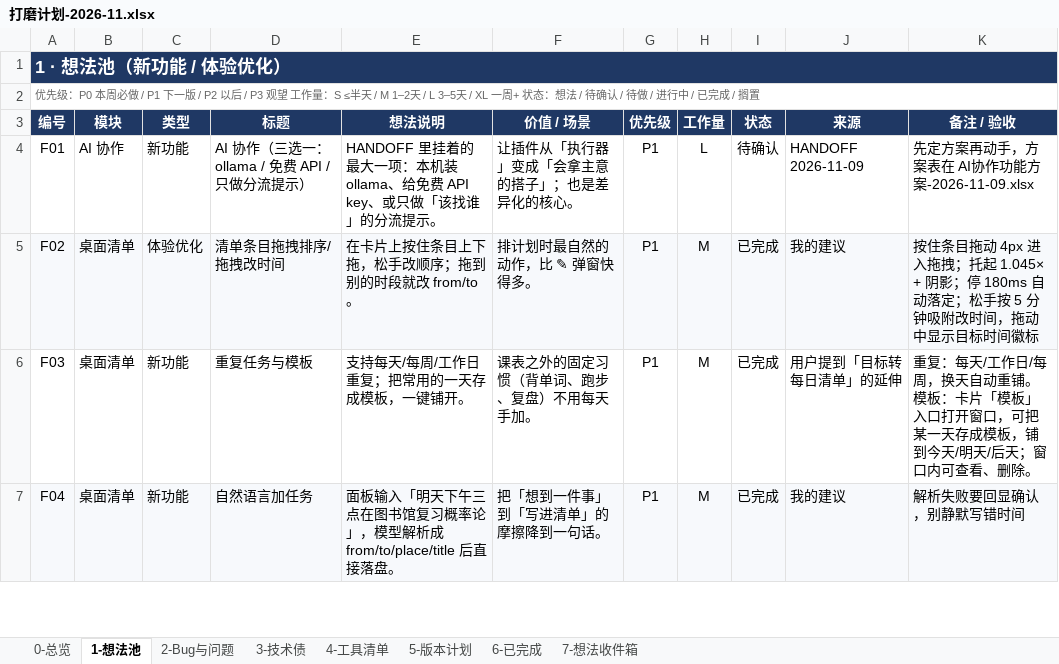
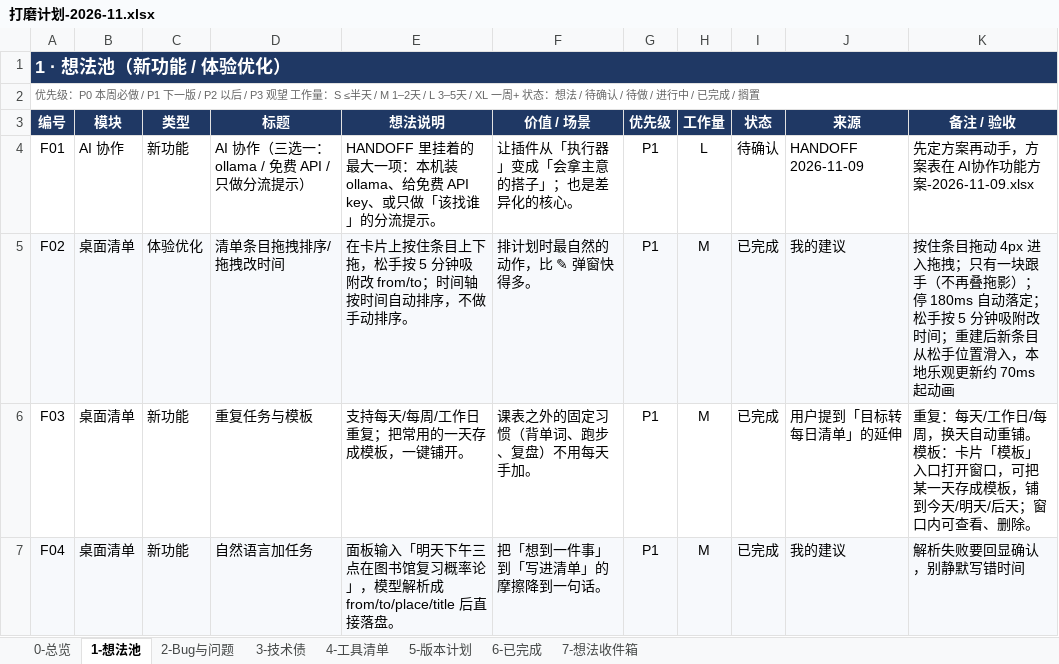
Before and after one commit to fahsq72lan/dsh-guide-tutor, an Excel workbook: planning/打磨计划-2026-11.xlsx, sheet 1-想法池, drawn as a sheet; only a part is shown; values as stored, in another font and other column widths than the file's, no borders; conditional formats and table styles not drawn; the diff names each change by its address in the sheet, - before the commit and + after, or states it on an @@ line.

```diff
--- a/planning/打磨计划-2026-11.xlsx (sheet 1-想法池)
+++ b/planning/打磨计划-2026-11.xlsx (sheet 1-想法池)
-E5 (想法说明): 在卡片上按住条目上下拖，松手改顺序；拖到别的时段就改 from/to。
+E5 (想法说明): 在卡片上按住条目上下拖，松手按 5 分钟吸附改 from/to；时间轴按时间自动排序，不做手动排序。
-K5 (备注 / 验收): …入拖拽；托起 1.045× + 阴影；停 180ms 自动落定；松手按 5 分钟吸附改时间，拖动中显示目标时间徽标
+K5 (备注 / 验收): …入拖拽；只有一块跟手（不再叠拖影）；停 180ms 自动落定；松手按 5 分钟吸附改时间；重建后新条目从松手位置滑入，本地乐观更新约 70ms 起动画
```
Also changed, not shown: 打磨计划-2026-11.xlsx.
